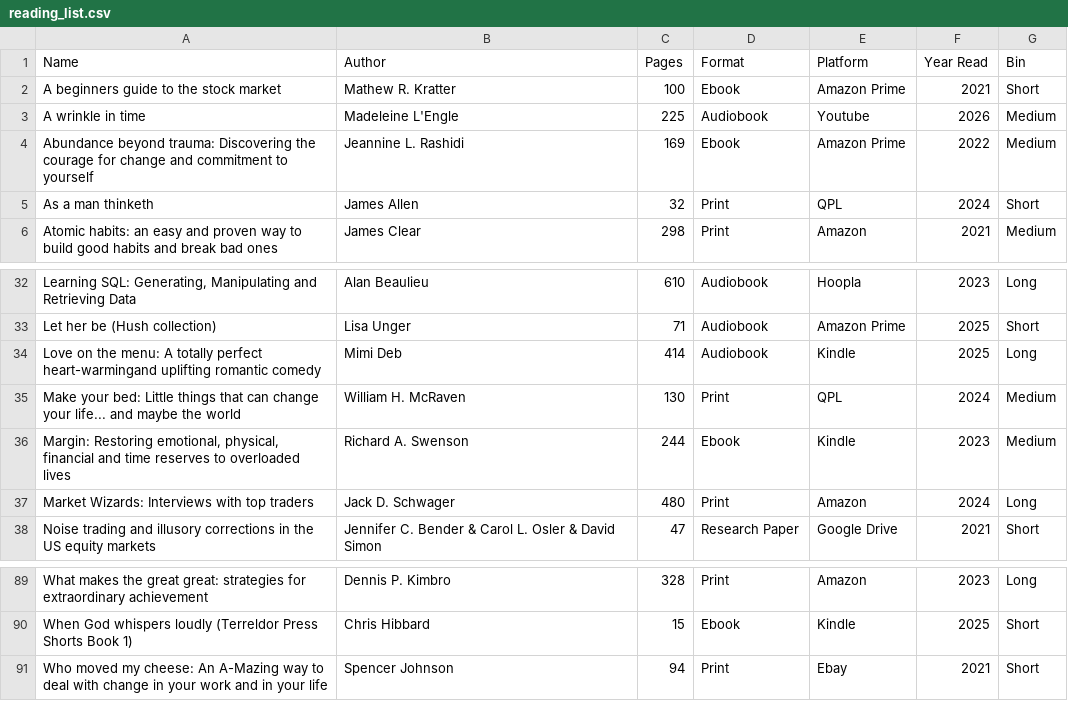
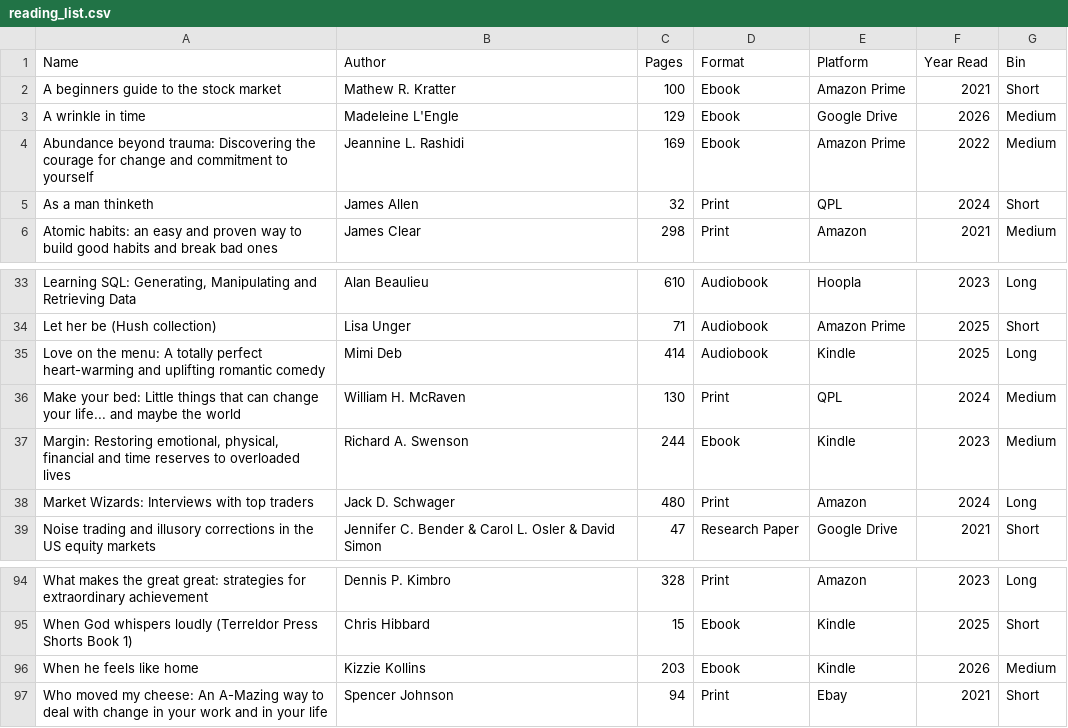
Before and after one commit to Sonya-7/PersonalReadingTrends, a CSV file: reading_list.csv, drawn as a sheet; only a part is shown, gaps mark what is left out; addresses are those after the commit; the diff covers the shown part only; the diff names each change by its address in the sheet, - before the commit and + after, or states it on an @@ line.

```diff
--- a/reading_list.csv
+++ b/reading_list.csv
-C3 (Pages): 225
+C3 (Pages): 129
-D3 (Format): Audiobook
+D3 (Format): Ebook
-E3 (Platform): Youtube
+E3 (Platform): Google Drive
-A35 (Name): …totally perfect heart-warmingand uplifting romantic…
+A35 (Name): …totally perfect heart-warming and uplifting romantic…
+row 96: When he feels like home | Kizzie Kollins | 203 | Ebook | Kindle | 2026 | Medium
```
Also changed, not shown: 5 added rows elsewhere in this file.
